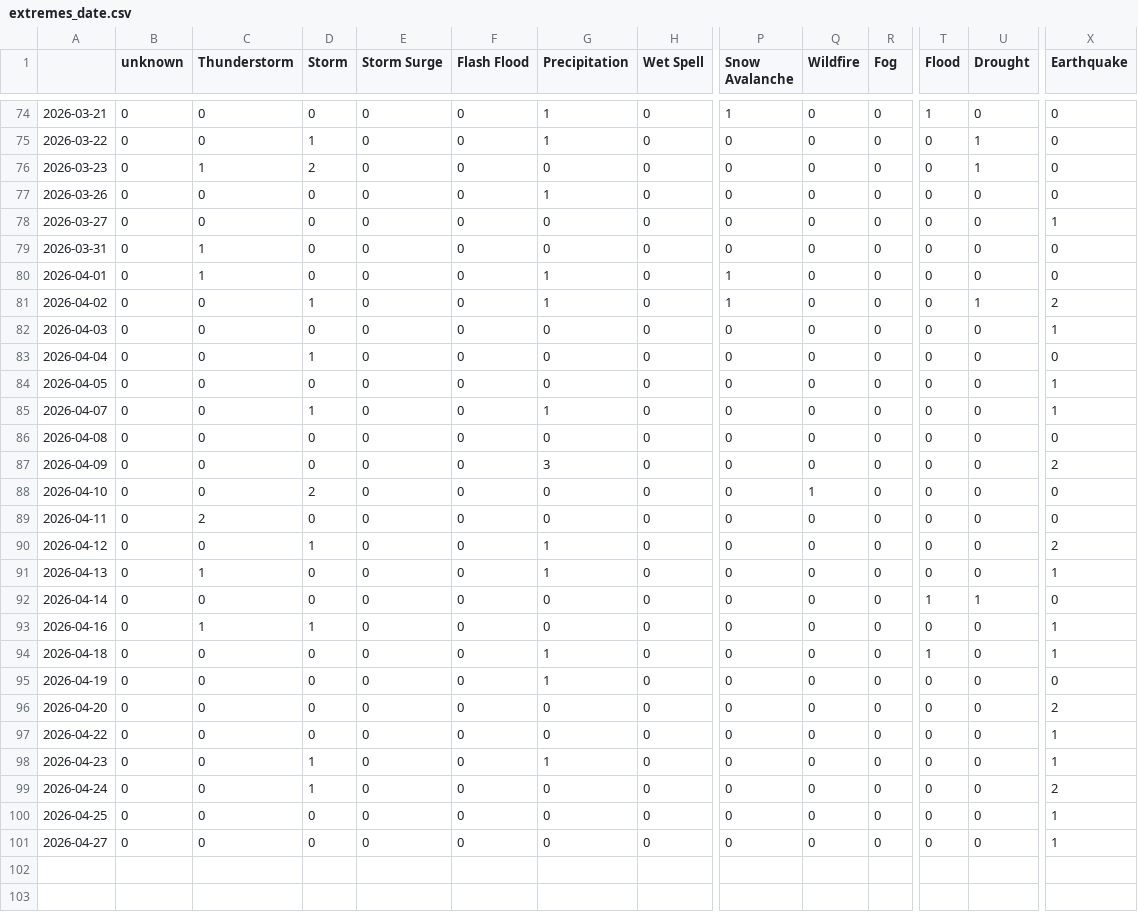
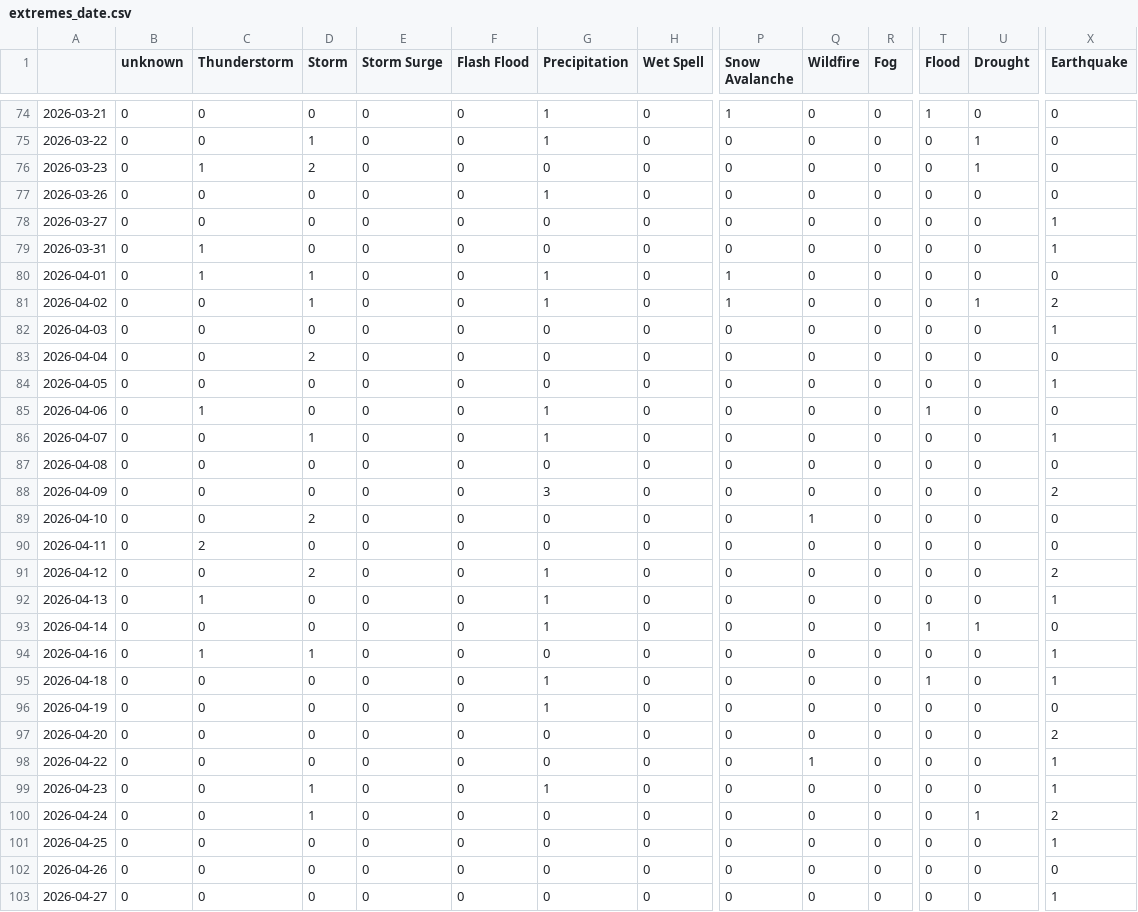
Before and after one commit to hannak555-news/polishExtremes, a CSV file: csv/extremes_date.csv, drawn as a sheet; only a part is shown, gaps mark what is left out; addresses are those after the commit; rows hold the shown columns only; the diff names each change by its address in the sheet, - before the commit and + after, or states it on an @@ line.

```diff
--- a/csv/extremes_date.csv
+++ b/csv/extremes_date.csv
-X79 (Earthquake): 0
+X79 (Earthquake): 1
-D80 (Storm): 0
+D80 (Storm): 1
-D83 (Storm): 1
+D83 (Storm): 2
+row 85: 2026-04-06 | 0 | 1 | 0 | 0 | 0 | 1 | 0 | 0 | 0 | 0 | 1 | 0 | 0
-D91 (Storm): 1
+D91 (Storm): 2
-G93 (Precipitation): 0
+G93 (Precipitation): 1
-Q98 (Wildfire): 0
+Q98 (Wildfire): 1
-U100 (Drought): 0
+U100 (Drought): 1
+row 102: 2026-04-26 | 0 | 0 | 0 | 0 | 0 | 0 | 0 | 0 | 0 | 0 | 0 | 0 | 0
```
Also changed, not shown: csv/feeds_date.csv, 5 other files.
